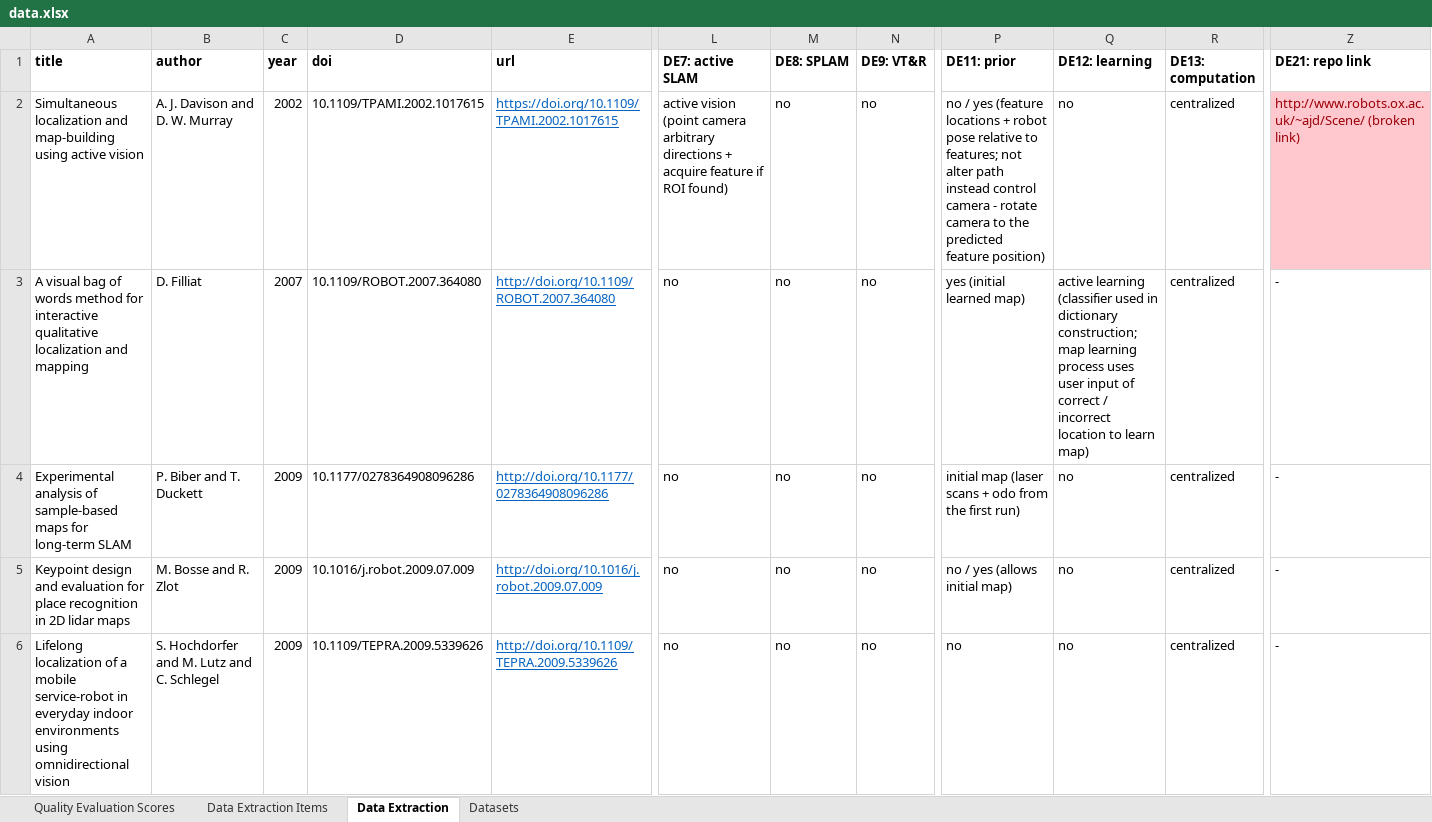
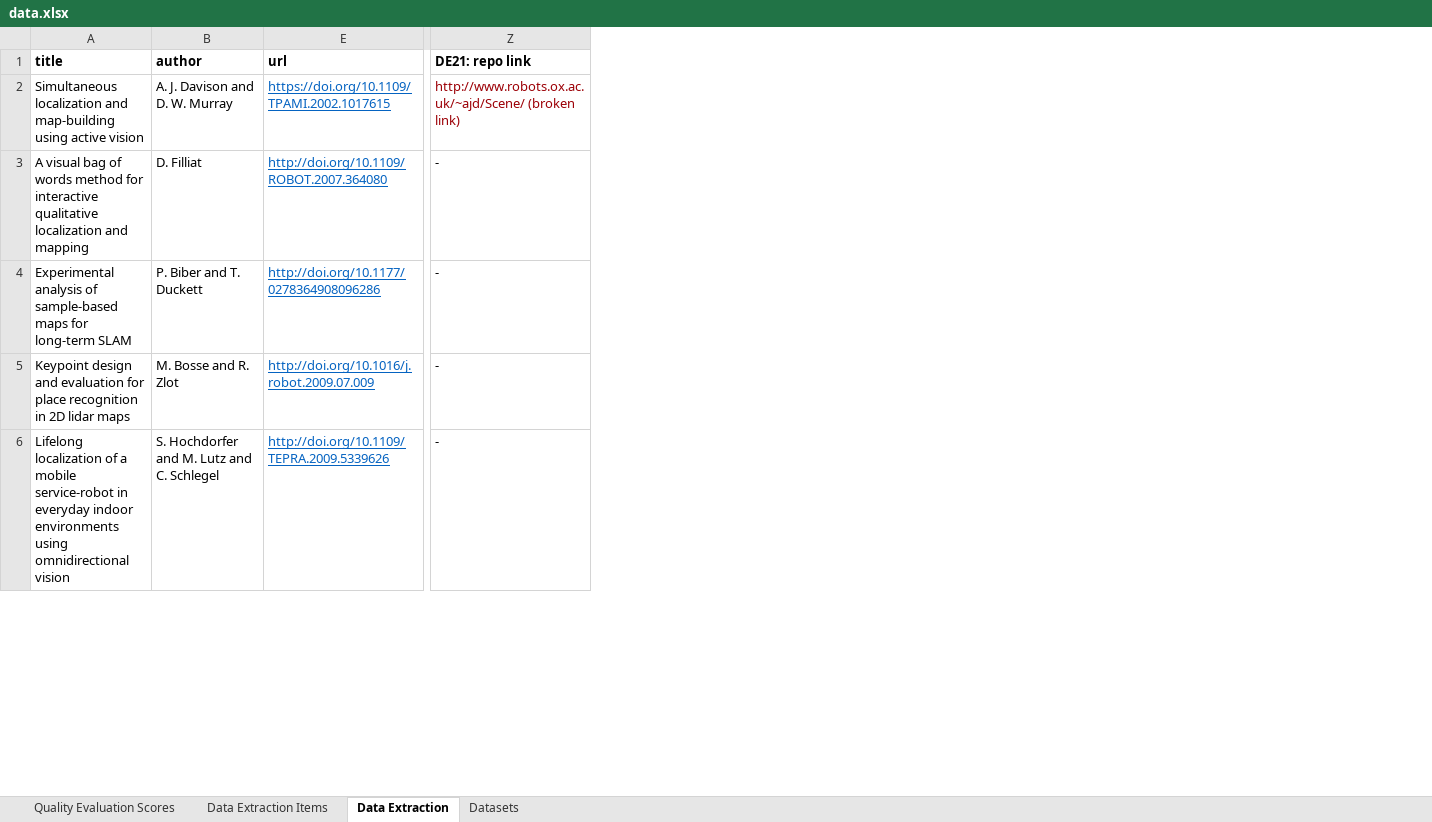
Before and after one commit to sousarbarb/slr-ltlm-mr, an Excel workbook: data/methodology/data-extraction/data.xlsx, sheet Data Extraction, drawn as a sheet; only a part is shown, gaps mark what is left out; values as stored, in another font and other column widths than the file's, no borders; conditional formats and table styles not drawn; the diff covers the shown part only; the diff names each change by its address in the sheet, - before the commit and + after, or states it on an @@ line.

Commit message:
First version data extraction table for the article

```diff
--- a/data/methodology/data-extraction/data.xlsx (sheet Data Extraction)
+++ b/data/methodology/data-extraction/data.xlsx (sheet Data Extraction)
@@ column C (year) hidden, rows 2-6: 2002 | 2007 | 2009 | 2009 | 2009 @@
@@ column D (doi) hidden, rows 2-6: 10.1109/TPAMI.2002.1017615 | 10.1109/ROBOT.2007.364080 | 10.1177/0278364908096286 | 10.1016/j.robot.2009.07.009 | 10.1109/TEPRA.2009.5339626 @@
@@ column L (DE7: active SLAM) hidden, rows 2-6: active vision (point camera arbitrary directions + acquire feature if ROI found) | no | no | no | no @@
@@ column M (DE8: SPLAM) hidden, rows 2-6: all no @@
@@ column N (DE9: VT&R) hidden, rows 2-6: all no @@
@@ column P (DE11: prior) hidden, rows 2-6: no / yes (feature locations + robot pose relative to features; not alter path instead control camera - rotate camera to the predicted feature position) | yes (initial learned map) | initial map (laser scans + odo from the first run) | no / yes (allows initial map) | no @@
@@ column Q (DE12: learning) hidden, rows 2-6: no | active learning (classifier used in dictionary construction; map learning process uses user input of correct / incorrect location to learn map) | no | no | no @@
@@ column R (DE13: computation) hidden, rows 2-6: all centralized @@
-Z2 fill: #FFC7CE
+Z2 fill: none
```
Also changed, not shown: 3 edited cells elsewhere in this sheet, data/methodology/data-extraction/data_article.xlsx.
